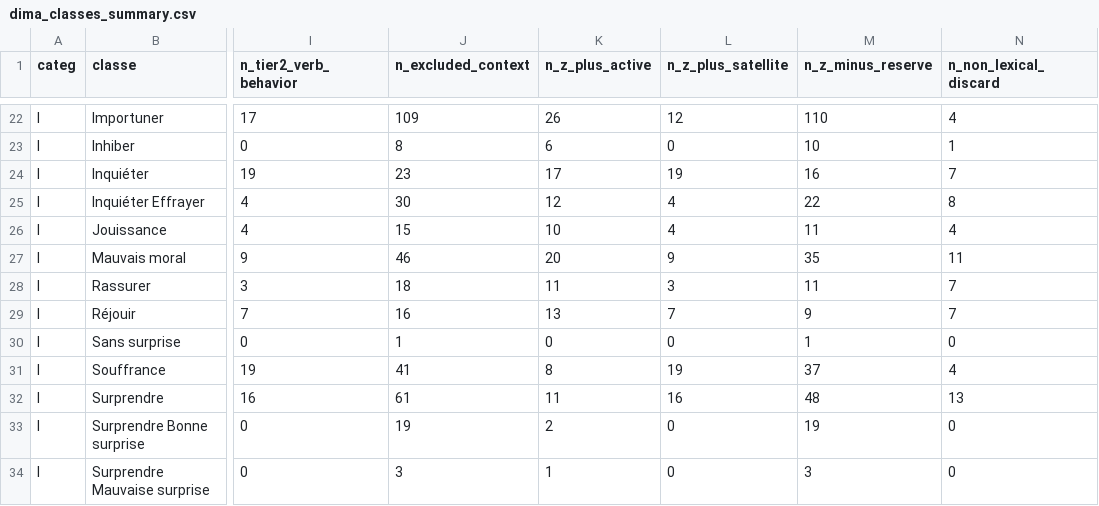
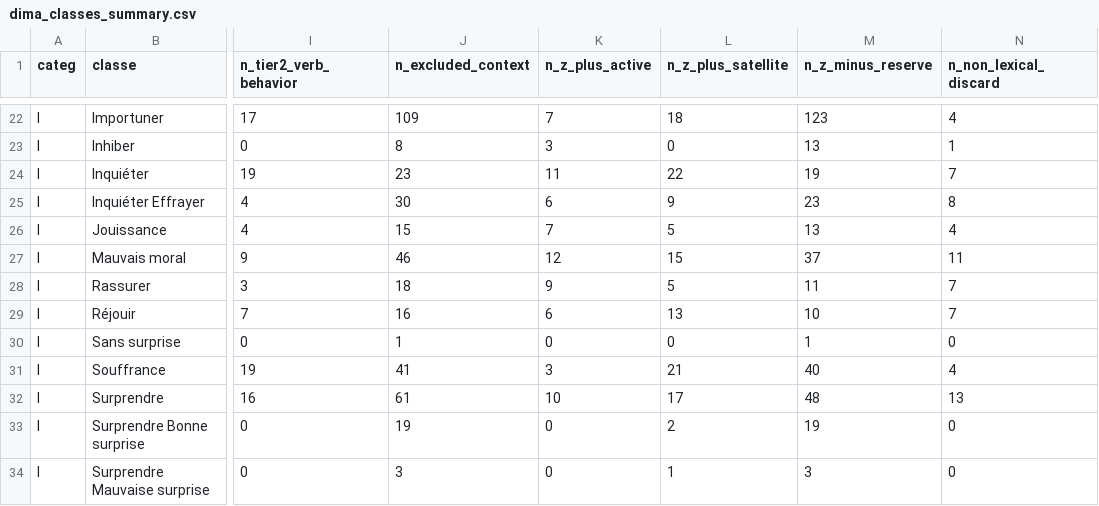
Before and after one commit to manuelcabelguen-jpg/CARTOGRAFFECT, a CSV file: data/processed/dima_classes_summary.csv, drawn as a sheet; only a part is shown, gaps mark what is left out; the diff covers the shown part only; the diff names each change by its address in the sheet, - before the commit and + after, or states it on an @@ line.

```diff
--- a/data/processed/dima_classes_summary.csv
+++ b/data/processed/dima_classes_summary.csv
-K22 (n_z_plus_active): 26
+K22 (n_z_plus_active): 7
-L22 (n_z_plus_satellite): 12
+L22 (n_z_plus_satellite): 18
-M22 (n_z_minus_reserve): 110
+M22 (n_z_minus_reserve): 123
-K23 (n_z_plus_active): 6
+K23 (n_z_plus_active): 3
-M23 (n_z_minus_reserve): 10
+M23 (n_z_minus_reserve): 13
-K24 (n_z_plus_active): 17
+K24 (n_z_plus_active): 11
-L24 (n_z_plus_satellite): 19
+L24 (n_z_plus_satellite): 22
-M24 (n_z_minus_reserve): 16
+M24 (n_z_minus_reserve): 19
-K25 (n_z_plus_active): 12
+K25 (n_z_plus_active): 6
-L25 (n_z_plus_satellite): 4
+L25 (n_z_plus_satellite): 9
-M25 (n_z_minus_reserve): 22
+M25 (n_z_minus_reserve): 23
-K26 (n_z_plus_active): 10
+K26 (n_z_plus_active): 7
-L26 (n_z_plus_satellite): 4
+L26 (n_z_plus_satellite): 5
-M26 (n_z_minus_reserve): 11
+M26 (n_z_minus_reserve): 13
-K27 (n_z_plus_active): 20
+K27 (n_z_plus_active): 12
-L27 (n_z_plus_satellite): 9
+L27 (n_z_plus_satellite): 15
-M27 (n_z_minus_reserve): 35
+M27 (n_z_minus_reserve): 37
-K28 (n_z_plus_active): 11
+K28 (n_z_plus_active): 9
-L28 (n_z_plus_satellite): 3
+L28 (n_z_plus_satellite): 5
-K29 (n_z_plus_active): 13
+K29 (n_z_plus_active): 6
-L29 (n_z_plus_satellite): 7
+L29 (n_z_plus_satellite): 13
-M29 (n_z_minus_reserve): 9
+M29 (n_z_minus_reserve): 10
-K31 (n_z_plus_active): 8
+K31 (n_z_plus_active): 3
-L31 (n_z_plus_satellite): 19
+L31 (n_z_plus_satellite): 21
-M31 (n_z_minus_reserve): 37
+M31 (n_z_minus_reserve): 40
-K32 (n_z_plus_active): 11
+K32 (n_z_plus_active): 10
-L32 (n_z_plus_satellite): 16
+L32 (n_z_plus_satellite): 17
-K33 (n_z_plus_active): 2
+K33 (n_z_plus_active): 0
-L33 (n_z_plus_satellite): 0
+L33 (n_z_plus_satellite): 2
-K34 (n_z_plus_active): 1
+K34 (n_z_plus_active): 0
-L34 (n_z_plus_satellite): 0
+L34 (n_z_plus_satellite): 1
```
Also changed, not shown: 156 edited cells elsewhere in this file, 6 other files.
